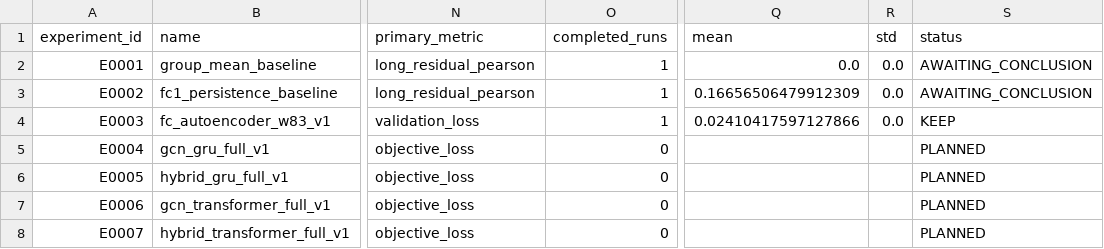
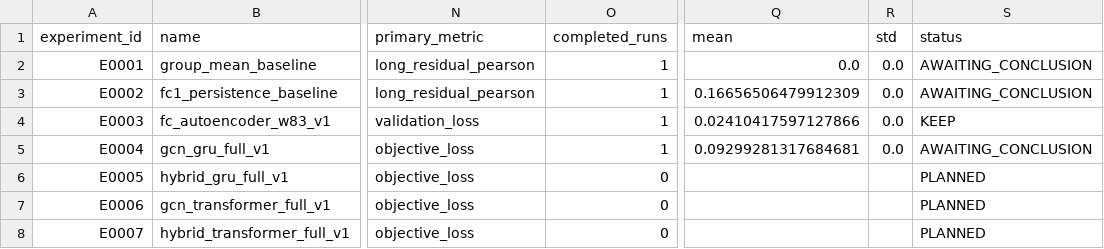
Before and after one commit to Face233/SC2dFC, a CSV file: reports/experiment_registry.csv, drawn as a sheet; only a part is shown, gaps mark what is left out; the diff names each change by its address in the sheet, - before the commit and + after, or states it on an @@ line.

```diff
--- a/reports/experiment_registry.csv
+++ b/reports/experiment_registry.csv
-O5 (completed_runs): 0
+O5 (completed_runs): 1
-Q5 (mean): (empty)
+Q5 (mean): 0.09299281317684681
-R5 (std): (empty)
+R5 (std): 0.0
-S5 (status): PLANNED
+S5 (status): AWAITING_CONCLUSION
```
Also changed, not shown: 1 other file.
